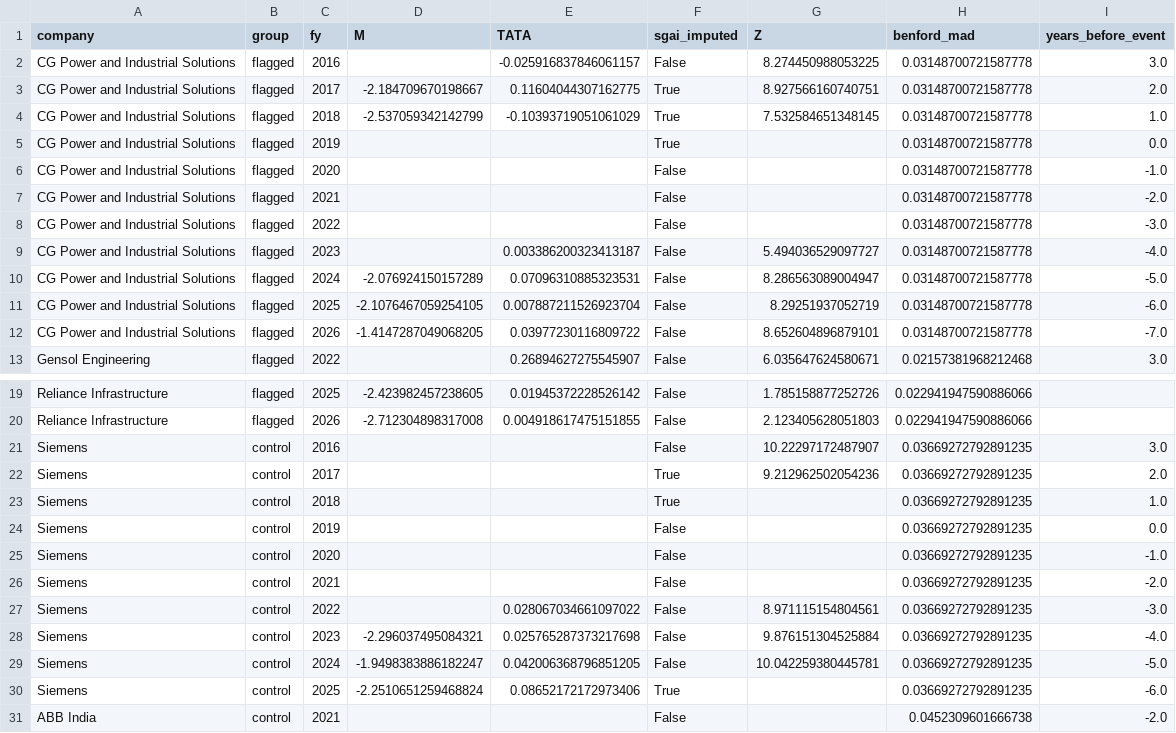
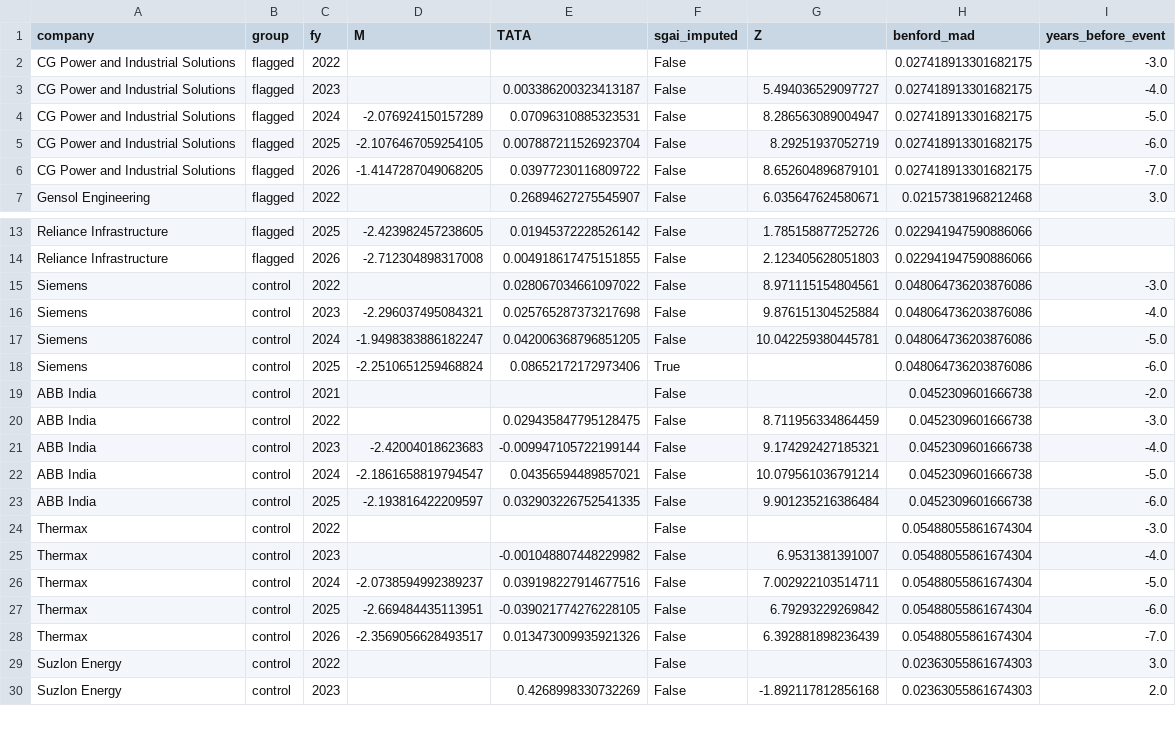
Before and after one commit to Aakash10867/Wai-fraud-radar, a CSV file: results/scores.csv, drawn as a sheet; only a part is shown, gaps mark what is left out; the shorter side is filled out with more unchanged rows.

```diff
--- a/results/scores.csv
+++ b/results/scores.csv
@@ -1,13 +1,7 @@
 company,group,fy,M,TATA,sgai_imputed,Z,benford_mad,years_before_event
-CG Power and Industrial Solutions,flagged,2016,,-0.025916837846061157,False,8.274450988053225,0.03148700721587778,3.0
-CG Power and Industrial Solutions,flagged,2017,-2.184709670198667,0.11604044307162775,True,8.927566160740751,0.03148700721587778,2.0
-CG Power and Industrial Solutions,flagged,2018,-2.537059342142799,-0.10393719051061029,True,7.532584651348145,0.03148700721587778,1.0
-CG Power and Industrial Solutions,flagged,2019,,,True,,0.03148700721587778,0.0
-CG Power and Industrial Solutions,flagged,2020,,,False,,0.03148700721587778,-1.0
-CG Power and Industrial Solutions,flagged,2021,,,False,,0.03148700721587778,-2.0
-CG Power and Industrial Solutions,flagged,2022,,,False,,0.03148700721587778,-3.0
-CG Power and Industrial Solutions,flagged,2023,,0.003386200323413187,False,5.494036529097727,0.03148700721587778,-4.0
-CG Power and Industrial Solutions,flagged,2024,-2.076924150157289,0.07096310885323531,False,8.286563089004947,0.03148700721587778,-5.0
-CG Power and Industrial Solutions,flagged,2025,-2.1076467059254105,0.007887211526923704,False,8.29251937052719,0.03148700721587778,-6.0
-CG Power and Industrial Solutions,flagged,2026,-1.4147287049068205,0.03977230116809722,False,8.652604896879101,0.03148700721587778,-7.0
+CG Power and Industrial Solutions,flagged,2022,,,False,,0.027418913301682175,-3.0
+CG Power and Industrial Solutions,flagged,2023,,0.003386200323413187,False,5.494036529097727,0.027418913301682175,-4.0
+CG Power and Industrial Solutions,flagged,2024,-2.076924150157289,0.07096310885323531,False,8.286563089004947,0.027418913301682175,-5.0
+CG Power and Industrial Solutions,flagged,2025,-2.1076467059254105,0.007887211526923704,False,8.29251937052719,0.027418913301682175,-6.0
+CG Power and Industrial Solutions,flagged,2026,-1.4147287049068205,0.03977230116809722,False,8.652604896879101,0.027418913301682175,-7.0
 Gensol Engineering,flagged,2022,,0.26894627275545907,False,6.035647624580671,0.02157381968212468,3.0
@@ -20,12 +14,6 @@ Reliance Infrastructure,flagged,2025,-2.423982457238605,0.01945372228526142,Fals
 Reliance Infrastructure,flagged,2026,-2.712304898317008,0.004918617475151855,False,2.123405628051803,0.022941947590886066,
-Siemens,control,2016,,,False,10.22297172487907,0.03669272792891235,3.0
-Siemens,control,2017,,,True,9.212962502054236,0.03669272792891235,2.0
-Siemens,control,2018,,,True,,0.03669272792891235,1.0
-Siemens,control,2019,,,False,,0.03669272792891235,0.0
-Siemens,control,2020,,,False,,0.03669272792891235,-1.0
-Siemens,control,2021,,,False,,0.03669272792891235,-2.0
-Siemens,control,2022,,0.028067034661097022,False,8.971115154804561,0.03669272792891235,-3.0
-Siemens,control,2023,-2.296037495084321,0.025765287373217698,False,9.876151304525884,0.03669272792891235,-4.0
-Siemens,control,2024,-1.9498383886182247,0.042006368796851205,False,10.042259380445781,0.03669272792891235,-5.0
-Siemens,control,2025,-2.2510651259468824,0.08652172172973406,True,,0.03669272792891235,-6.0
+Siemens,control,2022,,0.028067034661097022,False,8.971115154804561,0.048064736203876086,-3.0
+Siemens,control,2023,-2.296037495084321,0.025765287373217698,False,9.876151304525884,0.048064736203876086,-4.0
+Siemens,control,2024,-1.9498383886182247,0.042006368796851205,False,10.042259380445781,0.048064736203876086,-5.0
+Siemens,control,2025,-2.2510651259468824,0.08652172172973406,True,,0.048064736203876086,-6.0
 ABB India,control,2021,,,False,,0.0452309601666738,-2.0
```
Also changed, not shown: data/collection_log.csv, data/report_urls.csv, 5 other files.
